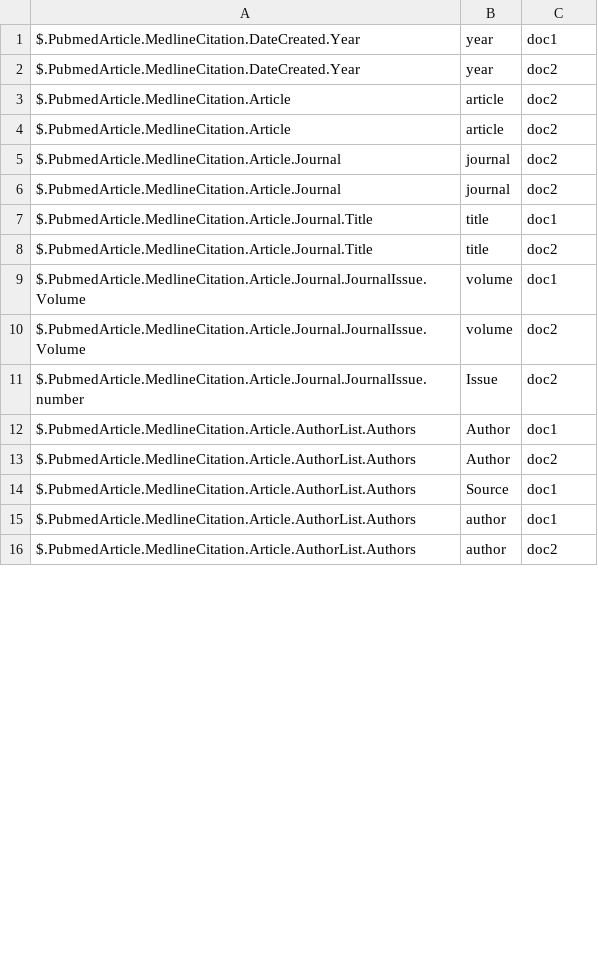
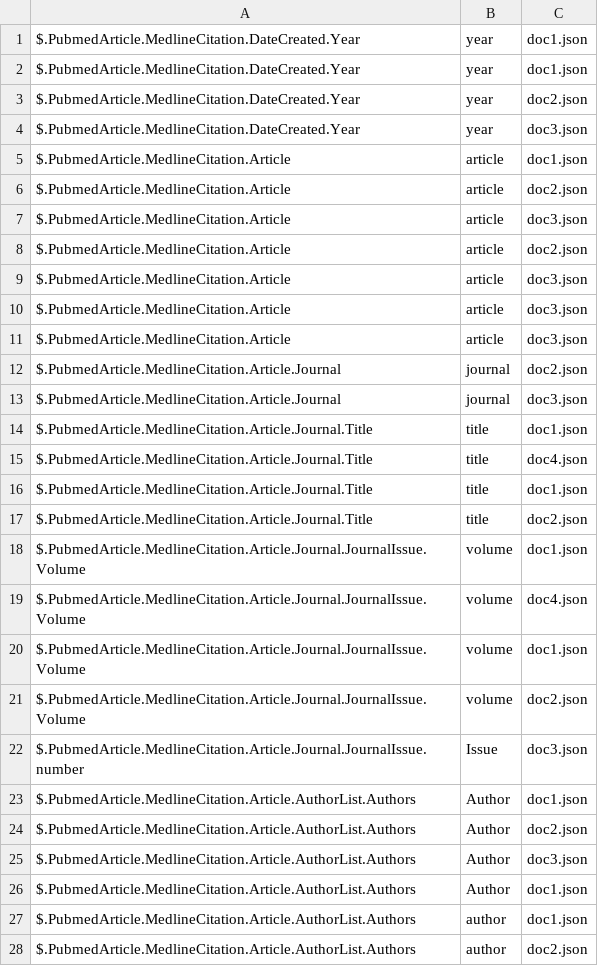
Before and after one commit to ftmachado/schema-similarity, a CSV file: out/etapa4_mapeamentos.csv, drawn as a sheet; only a part is shown; the diff covers the shown part only.

```diff
--- a/out/etapa4_mapeamentos.csv
+++ b/out/etapa4_mapeamentos.csv
@@ -1,16 +1,28 @@
-$.PubmedArticle.MedlineCitation.DateCreated.Year;year;doc1
-$.PubmedArticle.MedlineCitation.DateCreated.Year;year;doc2
-$.PubmedArticle.MedlineCitation.Article;article;doc2
-$.PubmedArticle.MedlineCitation.Article;article;doc2
-$.PubmedArticle.MedlineCitation.Article.Journal;journal;doc2
-$.PubmedArticle.MedlineCitation.Article.Journal;journal;doc2
-$.PubmedArticle.MedlineCitation.Article.Journal.Title;title;doc1
-$.PubmedArticle.MedlineCitation.Article.Journal.Title;title;doc2
-$.PubmedArticle.MedlineCitation.Article.Journal.JournalIssue.Volume;volume;doc1
-$.PubmedArticle.MedlineCitation.Article.Journal.JournalIssue.Volume;volume;doc2
-$.PubmedArticle.MedlineCitation.Article.Journal.JournalIssue.number;Issue;doc2
-$.PubmedArticle.MedlineCitation.Article.AuthorList.Authors;Author;doc1
-$.PubmedArticle.MedlineCitation.Article.AuthorList.Authors;Author;doc2
-$.PubmedArticle.MedlineCitation.Article.AuthorList.Authors;Source;doc1
-$.PubmedArticle.MedlineCitation.Article.AuthorList.Authors;author;doc1
-$.PubmedArticle.MedlineCitation.Article.AuthorList.Authors;author;doc2
+$.PubmedArticle.MedlineCitation.DateCreated.Year;year;doc1.json
+$.PubmedArticle.MedlineCitation.DateCreated.Year;year;doc1.json
+$.PubmedArticle.MedlineCitation.DateCreated.Year;year;doc2.json
+$.PubmedArticle.MedlineCitation.DateCreated.Year;year;doc3.json
+$.PubmedArticle.MedlineCitation.Article;article;doc1.json
+$.PubmedArticle.MedlineCitation.Article;article;doc2.json
+$.PubmedArticle.MedlineCitation.Article;article;doc3.json
+$.PubmedArticle.MedlineCitation.Article;article;doc2.json
+$.PubmedArticle.MedlineCitation.Article;article;doc3.json
+$.PubmedArticle.MedlineCitation.Article;article;doc3.json
+$.PubmedArticle.MedlineCitation.Article;article;doc3.json
+$.PubmedArticle.MedlineCitation.Article.Journal;journal;doc2.json
+$.PubmedArticle.MedlineCitation.Article.Journal;journal;doc3.json
+$.PubmedArticle.MedlineCitation.Article.Journal.Title;title;doc1.json
+$.PubmedArticle.MedlineCitation.Article.Journal.Title;title;doc4.json
+$.PubmedArticle.MedlineCitation.Article.Journal.Title;title;doc1.json
+$.PubmedArticle.MedlineCitation.Article.Journal.Title;title;doc2.json
+$.PubmedArticle.MedlineCitation.Article.Journal.JournalIssue.Volume;volume;doc1.json
+$.PubmedArticle.MedlineCitation.Article.Journal.JournalIssue.Volume;volume;doc4.json
+$.PubmedArticle.MedlineCitation.Article.Journal.JournalIssue.Volume;volume;doc1.json
+$.PubmedArticle.MedlineCitation.Article.Journal.JournalIssue.Volume;volume;doc2.json
+$.PubmedArticle.MedlineCitation.Article.Journal.JournalIssue.number;Issue;doc3.json
+$.PubmedArticle.MedlineCitation.Article.AuthorList.Authors;Author;doc1.json
+$.PubmedArticle.MedlineCitation.Article.AuthorList.Authors;Author;doc2.json
+$.PubmedArticle.MedlineCitation.Article.AuthorList.Authors;Author;doc3.json
+$.PubmedArticle.MedlineCitation.Article.AuthorList.Authors;Author;doc1.json
+$.PubmedArticle.MedlineCitation.Article.AuthorList.Authors;author;doc1.json
+$.PubmedArticle.MedlineCitation.Article.AuthorList.Authors;author;doc2.json
```
Also changed, not shown: 2 added rows and 5 edited cells elsewhere in this file, out/etapa1_listaReferencias1.csv, 8 other files.
